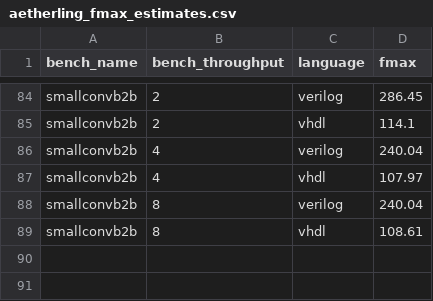
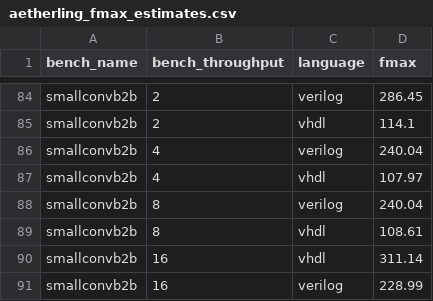
Before and after one commit to louis-hildebrand/sirop-hls, a CSV file: results/aetherling_fmax_estimates.csv, drawn as a sheet; only a part is shown, gaps mark what is left out.

```diff
--- a/results/aetherling_fmax_estimates.csv
+++ b/results/aetherling_fmax_estimates.csv
@@ -89 +89,3 @@ smallconvb2b,8,verilog,240.04
 smallconvb2b,8,vhdl,108.61
+smallconvb2b,16,vhdl,311.14
+smallconvb2b,16,verilog,228.99
```
Also changed, not shown: results/aetherling_latency.csv, results/aetherling_resource_usage.csv, 8 other files.
